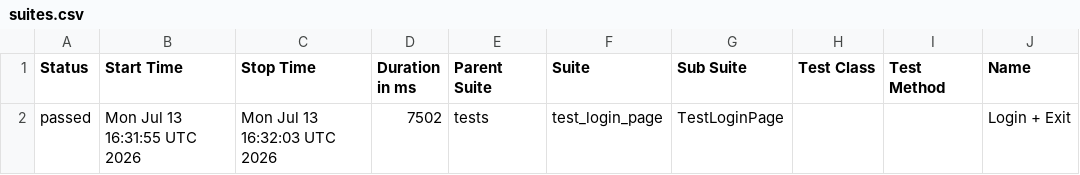
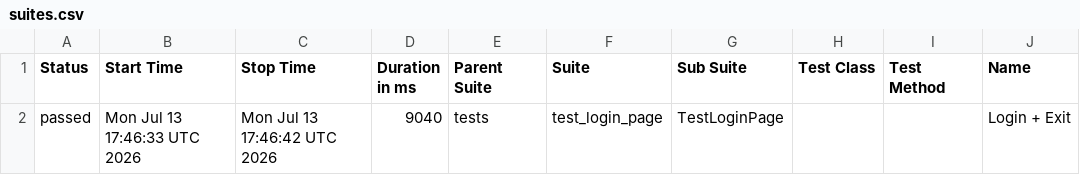
Before and after one commit to varakin/ProrabTech, a CSV file: data/suites.csv, drawn as a sheet; only a part is shown; the diff names each change by its address in the sheet, - before the commit and + after, or states it on an @@ line.

```diff
--- a/data/suites.csv
+++ b/data/suites.csv
-B2 (Start Time): Mon Jul 13 16:31:55 UTC 2026
+B2 (Start Time): Mon Jul 13 17:46:33 UTC 2026
-C2 (Stop Time): Mon Jul 13 16:32:03 UTC 2026
+C2 (Stop Time): Mon Jul 13 17:46:42 UTC 2026
-D2 (Duration in ms): 7502
+D2 (Duration in ms): 9040
```
Also changed, not shown: 24 other files.
